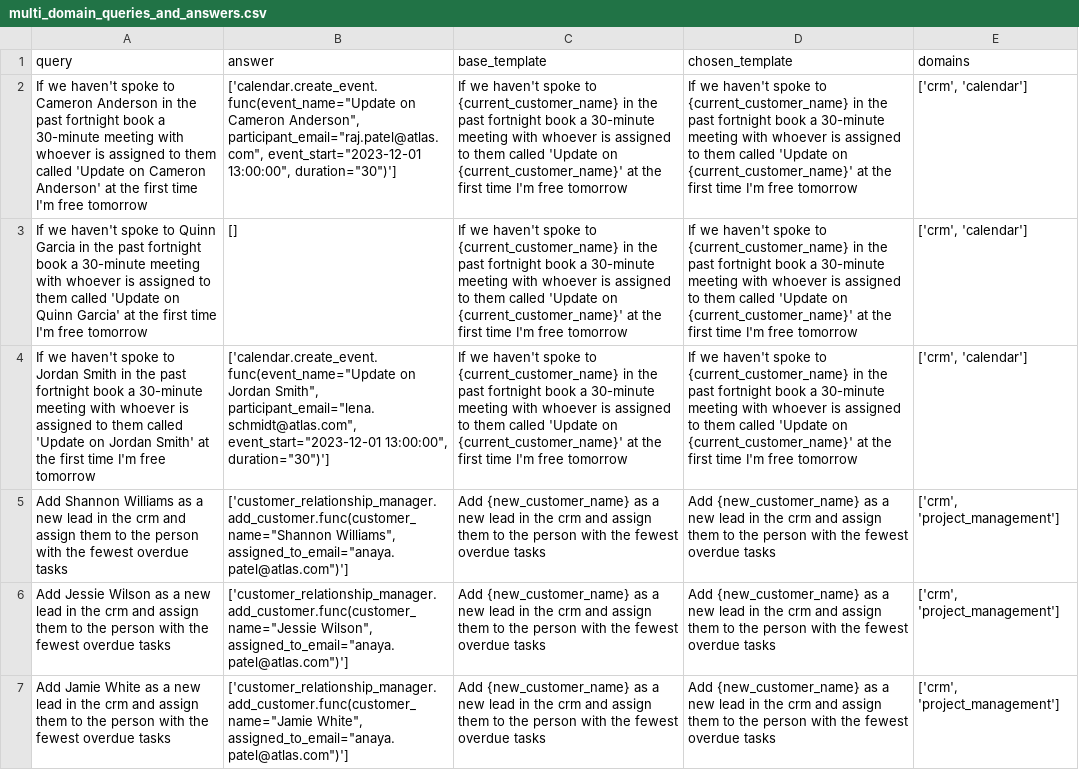
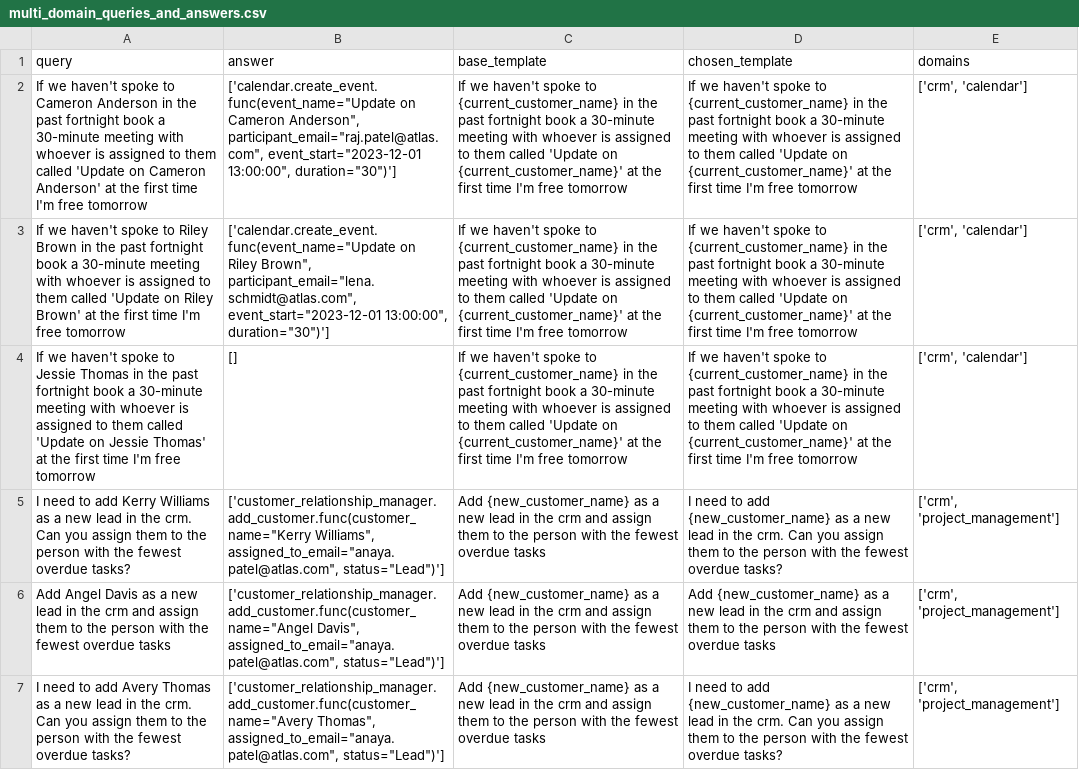
Before and after one commit to olly-styles/WorkBench, a CSV file: data/processed/queries_and_answers/multi_domain_queries_and_answers.csv, drawn as a sheet; only a part is shown; the diff covers the shown part only; the diff names each change by its address in the sheet, - before the commit and + after, or states it on an @@ line.

Commit message:
regen queries

```diff
--- a/data/processed/queries_and_answers/multi_domain_queries_and_answers.csv
+++ b/data/processed/queries_and_answers/multi_domain_queries_and_answers.csv
-A3 (query): …spoke to Quinn Garcia in the past fortnight book a 30-minute meeting with whoever is assigned to them called 'Update on Quinn Garcia' at the…
+A3 (query): …spoke to Riley Brown in the past fortnight book a 30-minute meeting with whoever is assigned to them called 'Update on Riley Brown' at the…
-B3 (answer): []
+B3 (answer): ['calendar.create_event.func(event_name="Update on Riley Brown", participant_email="lena.schmidt@atlas.com", event_start="2023-12-01 13:00:00", duration="30")']
-A4 (query): …spoke to Jordan Smith in the past fortnight book a 30-minute meeting with whoever is assigned to them called 'Update on Jordan Smith' at the…
+A4 (query): …spoke to Jessie Thomas in the past fortnight book a 30-minute meeting with whoever is assigned to them called 'Update on Jessie Thomas' at the…
-B4 (answer): ['calendar.create_event.func(event_name="Update on Jordan Smith", participant_email="lena.schmidt@atlas.com", event_start="2023-12-01 13:00:00", duration="30")']
+B4 (answer): []
-A5 (query): Add Shannon Williams as a new lead in the crm and assign them to the person with the fewest overdue tasks
+A5 (query): I need to add Kerry Williams as a new lead in the crm. Can you assign them to the person with the fewest overdue tasks?
-B5 (answer): ['customer_relationship_manager.add_customer.func(customer_name="Shannon Williams", assigned_to_email="anaya.patel@atlas.com")']
+B5 (answer): ['customer_relationship_manager.add_customer.func(customer_name="Kerry Williams", assigned_to_email="anaya.patel@atlas.com", status="Lead")']
-D5 (chosen_template): Add {new_customer_name} as a new lead in the crm and assign them to the person with the fewest overdue tasks
+D5 (chosen_template): I need to add {new_customer_name} as a new lead in the crm. Can you assign them to the person with the fewest overdue tasks?
-A6 (query): Add Jessie Wilson as a…
+A6 (query): Add Angel Davis as a…
-B6 (answer): ['customer_relationship_manager.add_customer.func(customer_name="Jessie Wilson", assigned_to_email="anaya.patel@atlas.com")']
+B6 (answer): ['customer_relationship_manager.add_customer.func(customer_name="Angel Davis", assigned_to_email="anaya.patel@atlas.com", status="Lead")']
-A7 (query): Add Jamie White as a new lead in the crm and assign them to the person with the fewest overdue tasks
+A7 (query): I need to add Avery Thomas as a new lead in the crm. Can you assign them to the person with the fewest overdue tasks?
-B7 (answer): ['customer_relationship_manager.add_customer.func(customer_name="Jamie White", assigned_to_email="anaya.patel@atlas.com")']
+B7 (answer): ['customer_relationship_manager.add_customer.func(customer_name="Avery Thomas", assigned_to_email="anaya.patel@atlas.com", status="Lead")']
-D7 (chosen_template): Add {new_customer_name} as a new lead in the crm and assign them to the person with the fewest overdue tasks
+D7 (chosen_template): I need to add {new_customer_name} as a new lead in the crm. Can you assign them to the person with the fewest overdue tasks?
```
Also changed, not shown: 6 added rows, 6 removed rows and 125 edited cells elsewhere in this file.
